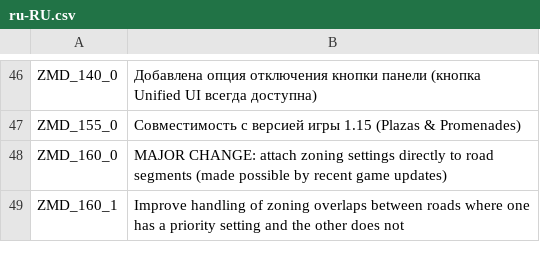
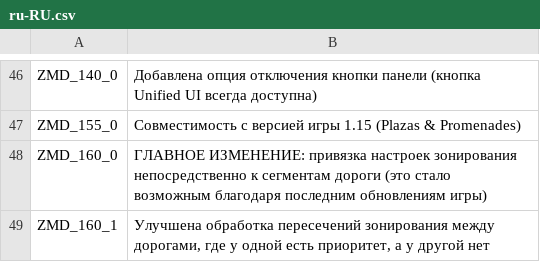
Before and after one commit to algernon-A/ZoningAdjuster, a CSV file: Translations/ru-RU.csv, drawn as a sheet; only a part is shown, gaps mark what is left out.

Commit message:
Update translations.

```diff
--- a/Translations/ru-RU.csv
+++ b/Translations/ru-RU.csv
@@ -47,3 +47,3 @@
 "ZMD_155_0","Совместимость с версией игры 1.15 (Plazas & Promenades)"
-"ZMD_160_0","MAJOR CHANGE: attach zoning settings directly to road segments (made possible by recent game updates)"
-"ZMD_160_1","Improve handling of zoning overlaps between roads where one has a priority setting and the other does not"
+"ZMD_160_0","ГЛАВНОЕ ИЗМЕНЕНИЕ: привязка настроек зонирования непосредственно к сегментам дороги (это стало возможным благодаря последним обновлениям игры)"
+"ZMD_160_1","Улучшена обработка пересечений зонирования между дорогами, где у одной есть приоритет, а у другой нет"
```
Also changed, not shown: Translations/de-DE.csv, Translations/es-ES.csv, 5 other files.
